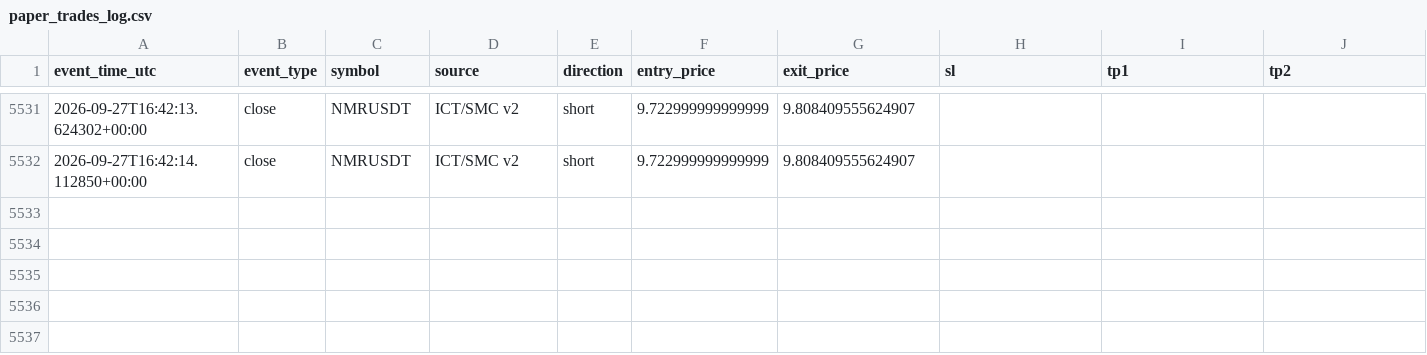
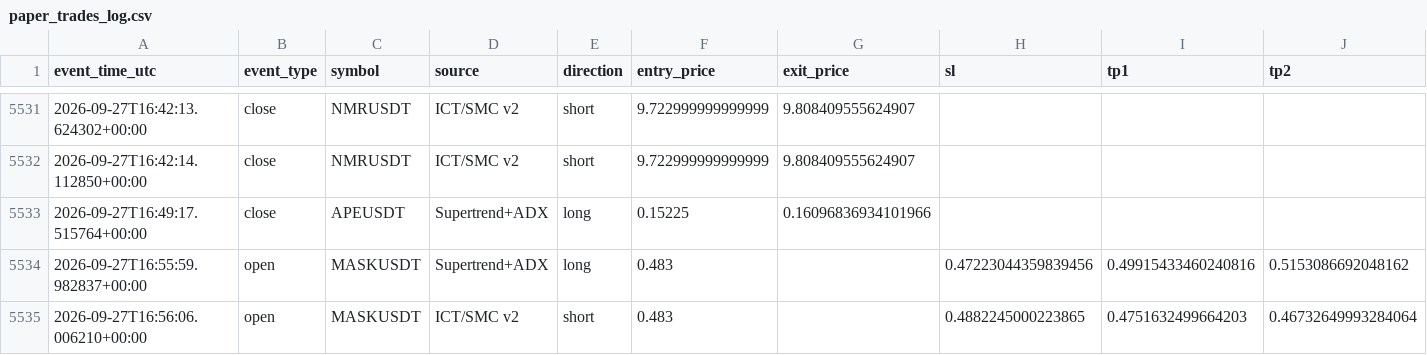
Before and after one commit to amirtorofi-sketch/tabdeal-usdt-live-trading-ready, a CSV file: bot2_live/paper_trades_log.csv, drawn as a sheet; only a part is shown, gaps mark what is left out; rows hold the shown columns only; the diff names each change by its address in the sheet, - before the commit and + after, or states it on an @@ line.

Commit message:
update bot2 state/paper log [skip ci]

```diff
--- a/bot2_live/paper_trades_log.csv
+++ b/bot2_live/paper_trades_log.csv
+row 5533: 2026-09-27T16:49:17.515764+00:00 | close | APEUSDT | Supertrend+ADX | long | 0.15225 | 0.16096836934101966
+row 5534: 2026-09-27T16:55:59.982837+00:00 | open | MASKUSDT | Supertrend+ADX | long | 0.483 |  | 0.47223044359839456 | 0.49915433460240816 | 0.5153086692048162
+row 5535: 2026-09-27T16:56:06.006210+00:00 | open | MASKUSDT | ICT/SMC v2 | short | 0.483 |  | 0.4882245000223865 | 0.4751632499664203 | 0.46732649993284064
```
Also changed, not shown: 1 other file.
